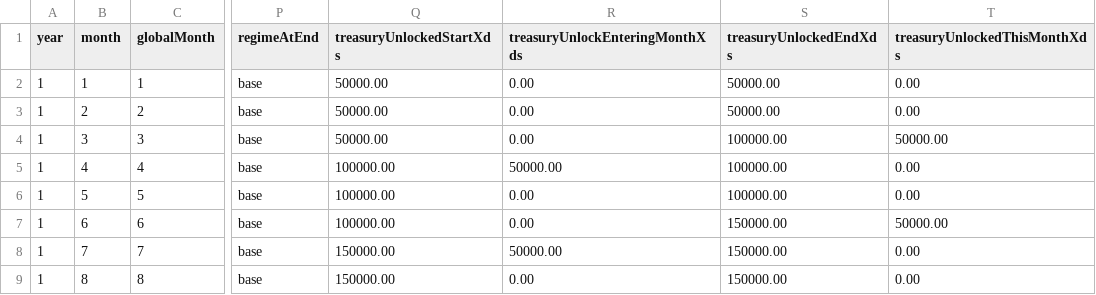
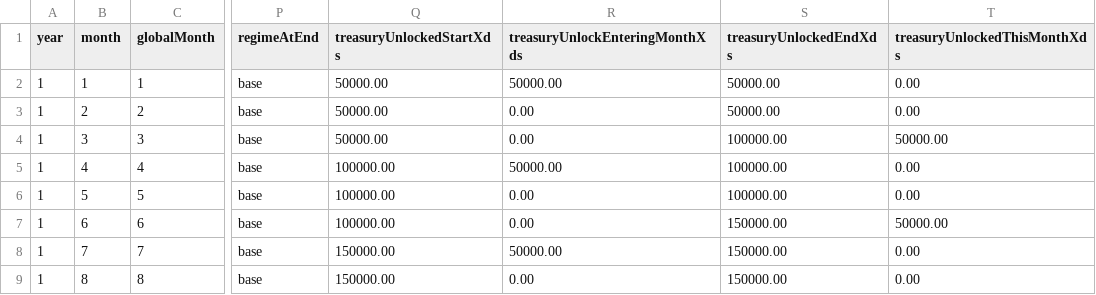
Before and after one commit to MatthewFreeman/discrete-explorer, a CSV file: emission/data/emission-decade.csv, drawn as a sheet; only a part is shown, gaps mark what is left out; the diff names each change by its address in the sheet, - before the commit and + after, or states it on an @@ line.

Commit message:
Refine emission curve interactions

```diff
--- a/emission/data/emission-decade.csv
+++ b/emission/data/emission-decade.csv
-R2 (treasuryUnlockEnteringMonthXds): 0.00
+R2 (treasuryUnlockEnteringMonthXds): 50000.00
```
Also changed, not shown: 27 other files.
